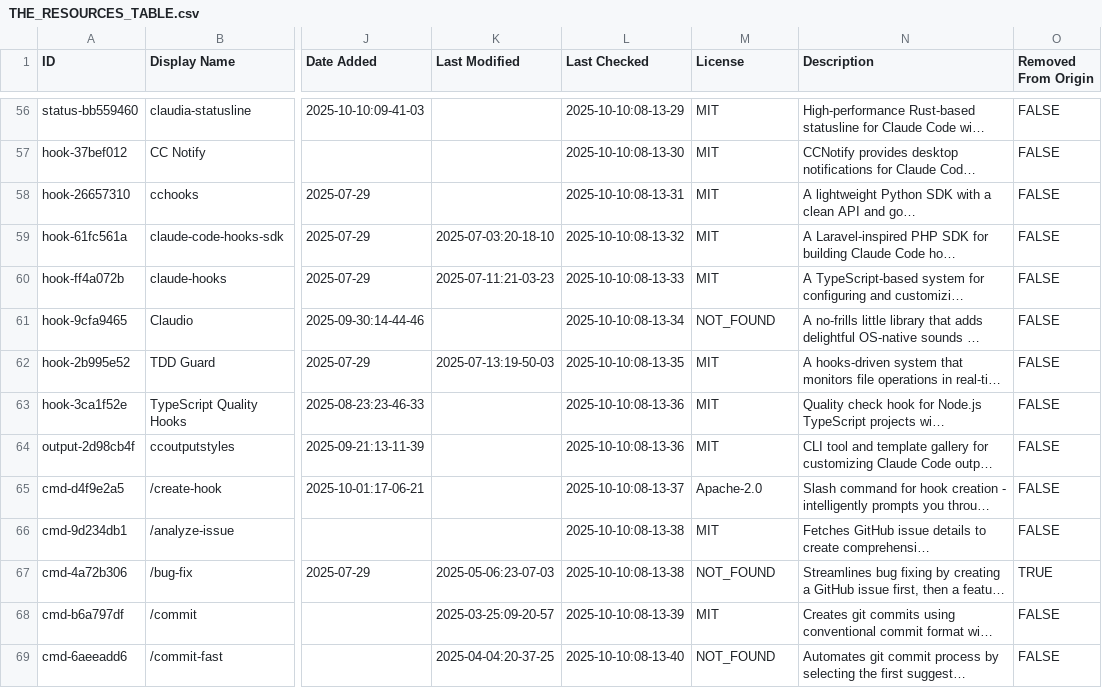
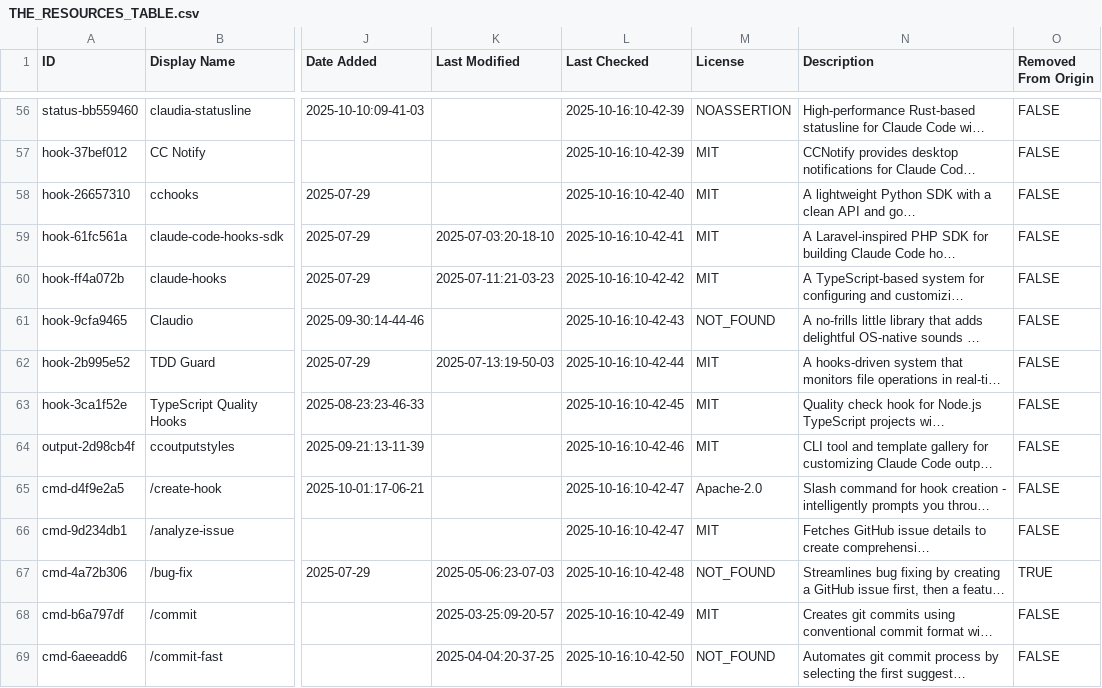
Before and after one commit to thedotmack/awesome-claude-code, a CSV file: THE_RESOURCES_TABLE.csv, drawn as a sheet; only a part is shown, gaps mark what is left out; long unchanged cells end in …; the diff covers the shown part only; the diff names each change by its address in the sheet, - before the commit and + after, or states it on an @@ line.

```diff
--- a/THE_RESOURCES_TABLE.csv
+++ b/THE_RESOURCES_TABLE.csv
-L56 (Last Checked): 2025-10-10:08-13-29
+L56 (Last Checked): 2025-10-16:10-42-39
-M56 (License): MIT
+M56 (License): NOASSERTION
-L57 (Last Checked): 2025-10-10:08-13-30
+L57 (Last Checked): 2025-10-16:10-42-39
-L58 (Last Checked): 2025-10-10:08-13-31
+L58 (Last Checked): 2025-10-16:10-42-40
-L59 (Last Checked): 2025-10-10:08-13-32
+L59 (Last Checked): 2025-10-16:10-42-41
-L60 (Last Checked): 2025-10-10:08-13-33
+L60 (Last Checked): 2025-10-16:10-42-42
-L61 (Last Checked): 2025-10-10:08-13-34
+L61 (Last Checked): 2025-10-16:10-42-43
-L62 (Last Checked): 2025-10-10:08-13-35
+L62 (Last Checked): 2025-10-16:10-42-44
-L63 (Last Checked): 2025-10-10:08-13-36
+L63 (Last Checked): 2025-10-16:10-42-45
-L64 (Last Checked): 2025-10-10:08-13-36
+L64 (Last Checked): 2025-10-16:10-42-46
-L65 (Last Checked): 2025-10-10:08-13-37
+L65 (Last Checked): 2025-10-16:10-42-47
-L66 (Last Checked): 2025-10-10:08-13-38
+L66 (Last Checked): 2025-10-16:10-42-47
-L67 (Last Checked): 2025-10-10:08-13-38
+L67 (Last Checked): 2025-10-16:10-42-48
-L68 (Last Checked): 2025-10-10:08-13-39
+L68 (Last Checked): 2025-10-16:10-42-49
-L69 (Last Checked): 2025-10-10:08-13-40
+L69 (Last Checked): 2025-10-16:10-42-50
```
Also changed, not shown: 136 edited cells elsewhere in this file, 1 other file.
